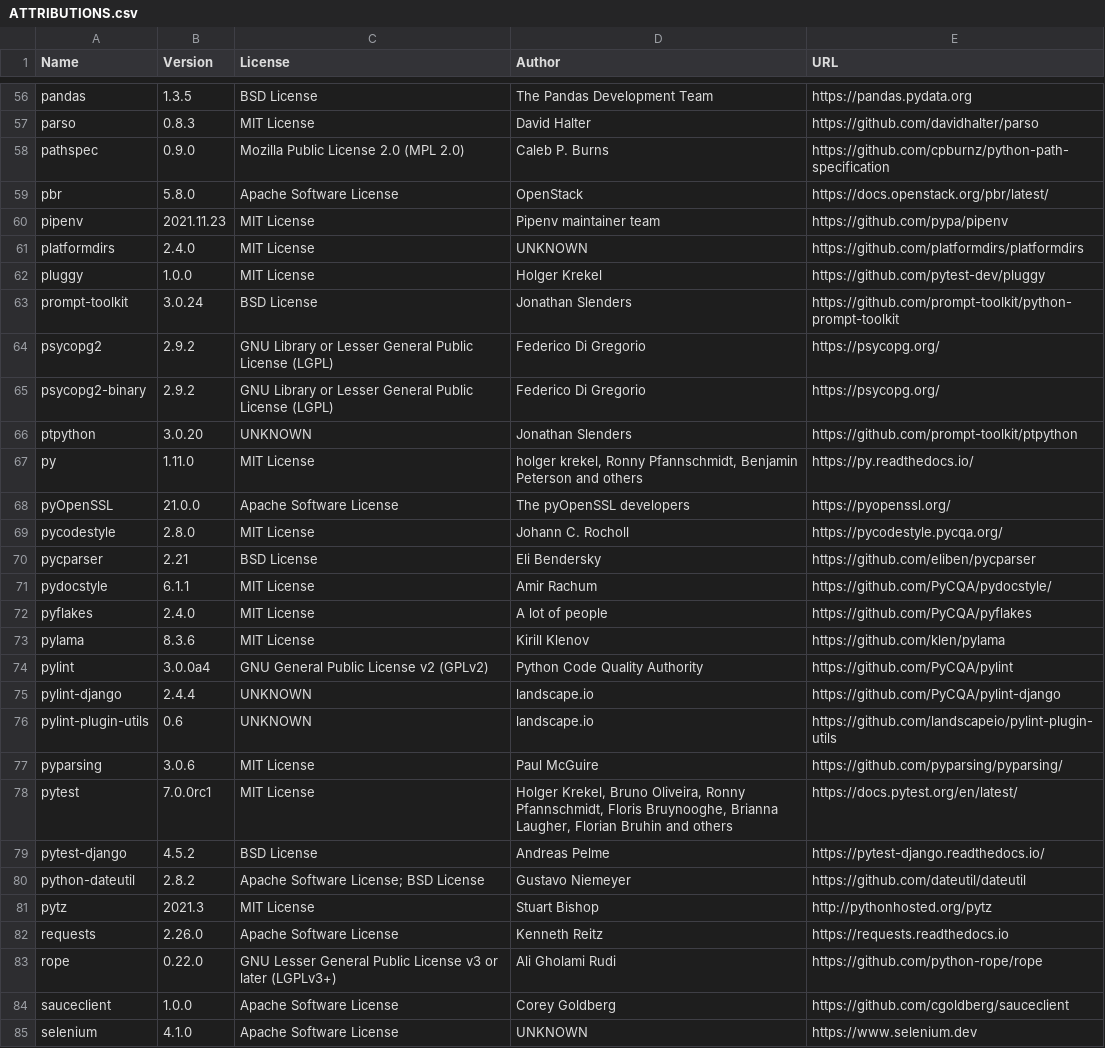
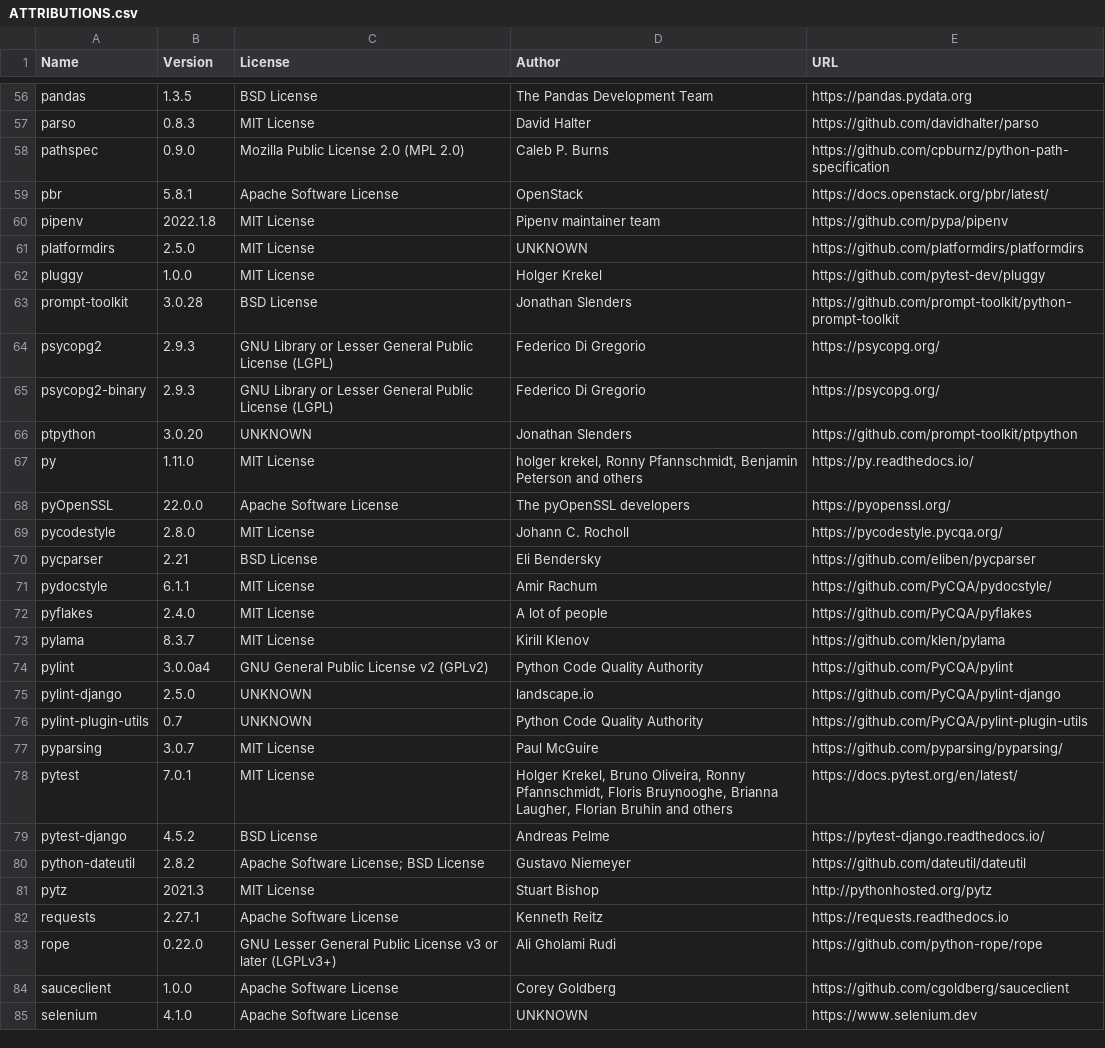
Before and after one commit to djbrown/hbscorez, a CSV file: ATTRIBUTIONS.csv, drawn as a sheet; only a part is shown, gaps mark what is left out; the diff covers the shown part only.

```diff
--- a/ATTRIBUTIONS.csv
+++ b/ATTRIBUTIONS.csv
@@ -58,12 +58,12 @@
 "pathspec","0.9.0","Mozilla Public License 2.0 (MPL 2.0)","Caleb P. Burns","https://github.com/cpburnz/python-path-specification"
-"pbr","5.8.0","Apache Software License","OpenStack","https://docs.openstack.org/pbr/latest/"
-"pipenv","2021.11.23","MIT License","Pipenv maintainer team","https://github.com/pypa/pipenv"
-"platformdirs","2.4.0","MIT License","UNKNOWN","https://github.com/platformdirs/platformdirs"
+"pbr","5.8.1","Apache Software License","OpenStack","https://docs.openstack.org/pbr/latest/"
+"pipenv","2022.1.8","MIT License","Pipenv maintainer team","https://github.com/pypa/pipenv"
+"platformdirs","2.5.0","MIT License","UNKNOWN","https://github.com/platformdirs/platformdirs"
 "pluggy","1.0.0","MIT License","Holger Krekel","https://github.com/pytest-dev/pluggy"
-"prompt-toolkit","3.0.24","BSD License","Jonathan Slenders","https://github.com/prompt-toolkit/python-prompt-toolkit"
-"psycopg2","2.9.2","GNU Library or Lesser General Public License (LGPL)","Federico Di Gregorio","https://psycopg.org/"
-"psycopg2-binary","2.9.2","GNU Library or Lesser General Public License (LGPL)","Federico Di Gregorio","https://psycopg.org/"
+"prompt-toolkit","3.0.28","BSD License","Jonathan Slenders","https://github.com/prompt-toolkit/python-prompt-toolkit"
+"psycopg2","2.9.3","GNU Library or Lesser General Public License (LGPL)","Federico Di Gregorio","https://psycopg.org/"
+"psycopg2-binary","2.9.3","GNU Library or Lesser General Public License (LGPL)","Federico Di Gregorio","https://psycopg.org/"
 "ptpython","3.0.20","UNKNOWN","Jonathan Slenders","https://github.com/prompt-toolkit/ptpython"
 "py","1.11.0","MIT License","holger krekel, Ronny Pfannschmidt, Benjamin Peterson and others","https://py.readthedocs.io/"
-"pyOpenSSL","21.0.0","Apache Software License","The pyOpenSSL developers","https://pyopenssl.org/"
+"pyOpenSSL","22.0.0","Apache Software License","The pyOpenSSL developers","https://pyopenssl.org/"
 "pycodestyle","2.8.0","MIT License","Johann C. Rocholl","https://pycodestyle.pycqa.org/"
@@ -72,8 +72,8 @@
 "pyflakes","2.4.0","MIT License","A lot of people","https://github.com/PyCQA/pyflakes"
-"pylama","8.3.6","MIT License","Kirill Klenov","https://github.com/klen/pylama"
+"pylama","8.3.7","MIT License","Kirill Klenov","https://github.com/klen/pylama"
 "pylint","3.0.0a4","GNU General Public License v2 (GPLv2)","Python Code Quality Authority","https://github.com/PyCQA/pylint"
-"pylint-django","2.4.4","UNKNOWN","landscape.io","https://github.com/PyCQA/pylint-django"
-"pylint-plugin-utils","0.6","UNKNOWN","landscape.io","https://github.com/landscapeio/pylint-plugin-utils"
-"pyparsing","3.0.6","MIT License","Paul McGuire","https://github.com/pyparsing/pyparsing/"
-"pytest","7.0.0rc1","MIT License","Holger Krekel, Bruno Oliveira, Ronny Pfannschmidt, Floris Bruynooghe, Brianna Laugher, Florian Bruhin and others","https://docs.pytest.org/en/latest/"
+"pylint-django","2.5.0","UNKNOWN","landscape.io","https://github.com/PyCQA/pylint-django"
+"pylint-plugin-utils","0.7","UNKNOWN","Python Code Quality Authority","https://github.com/PyCQA/pylint-plugin-utils"
+"pyparsing","3.0.7","MIT License","Paul McGuire","https://github.com/pyparsing/pyparsing/"
+"pytest","7.0.1","MIT License","Holger Krekel, Bruno Oliveira, Ronny Pfannschmidt, Floris Bruynooghe, Brianna Laugher, Florian Bruhin and others","https://docs.pytest.org/en/latest/"
 "pytest-django","4.5.2","BSD License","Andreas Pelme","https://pytest-django.readthedocs.io/"
@@ -81,3 +81,3 @@
 "pytz","2021.3","MIT License","Stuart Bishop","http://pythonhosted.org/pytz"
-"requests","2.26.0","Apache Software License","Kenneth Reitz","https://requests.readthedocs.io"
+"requests","2.27.1","Apache Software License","Kenneth Reitz","https://requests.readthedocs.io"
 "rope","0.22.0","GNU Lesser General Public License v3 or later (LGPLv3+)","Ali Gholami Rudi","https://github.com/python-rope/rope"
```
Also changed, not shown: 1 added row and 21 edited cells elsewhere in this file, 1 other file.
